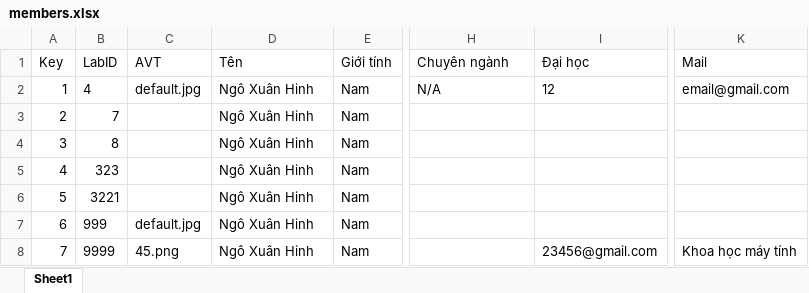
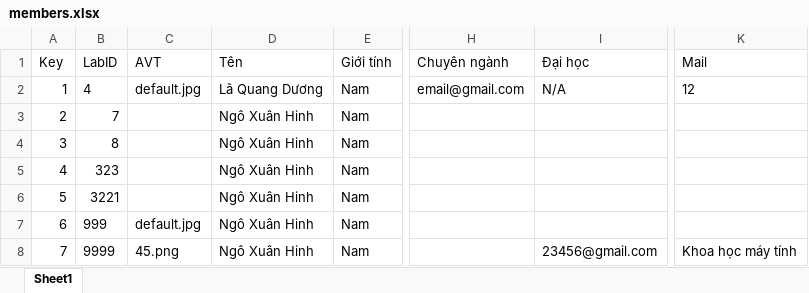
Before and after one commit to Belphegor2801/Hethongquanlylab, an Excel workbook: Hethongquanlylab/wwwroot/data/members.xlsx, sheet Sheet1, drawn as a sheet; only a part is shown, gaps mark what is left out; values as stored, in another font and other column widths than the file's, no borders; the diff names each change by its address in the sheet, - before the commit and + after, or states it on an @@ line.

```diff
--- a/Hethongquanlylab/wwwroot/data/members.xlsx (sheet Sheet1)
+++ b/Hethongquanlylab/wwwroot/data/members.xlsx (sheet Sheet1)
-D2 (Tên): Ngô Xuân Hinh
+D2 (Tên): Lã Quang Dương
-H2 (Chuyên ngành): N/A
+H2 (Chuyên ngành): email@gmail.com
-I2 (Đại học): 12
+I2 (Đại học): N/A
-K2 (Mail): email@gmail.com
+K2 (Mail): 12
```
Also changed, not shown: Hethongquanlylab/wwwroot/data/procedures.xlsx, 6 other files.
